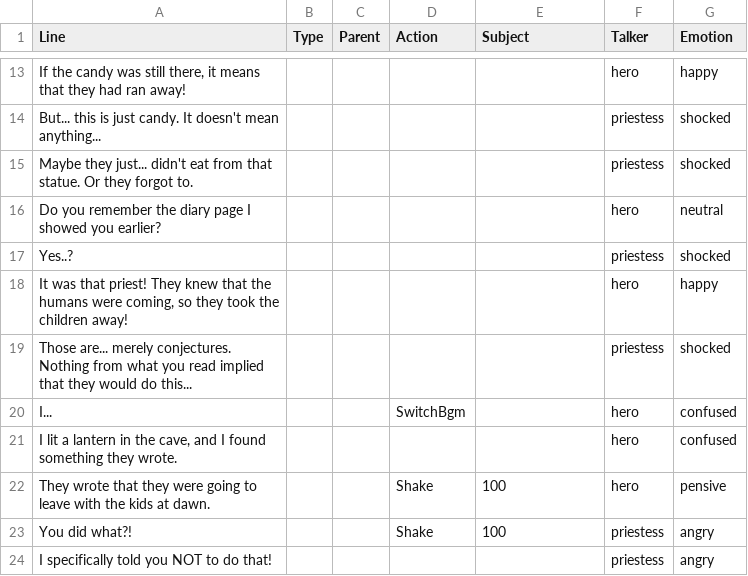
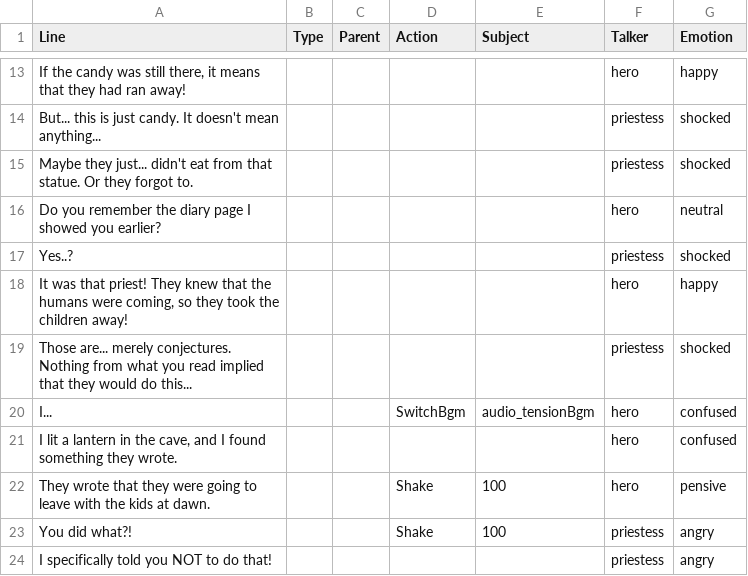
Before and after one commit to hatimbenhsain/capstone, a CSV file: datafiles/dialogueFiles/priestessCandy.csv, drawn as a sheet; only a part is shown, gaps mark what is left out.

```diff
--- a/datafiles/dialogueFiles/priestessCandy.csv
+++ b/datafiles/dialogueFiles/priestessCandy.csv
@@ -19,3 +19,3 @@ Yes..?,,,,,priestess,shocked
 Those are... merely conjectures. Nothing from what you read implied that they would do this...,,,,,priestess,shocked
-I...,,,SwitchBgm,,hero,confused
+I...,,,SwitchBgm,audio_tensionBgm,hero,confused
 "I lit a lantern in the cave, and I found something they wrote.",,,,,hero,confused
```
Also changed, not shown: datafiles/dialogueFiles/priestessTired.csv, datafiles/dialogueFiles/priestessWorshipQ.csv, 15 other files.
